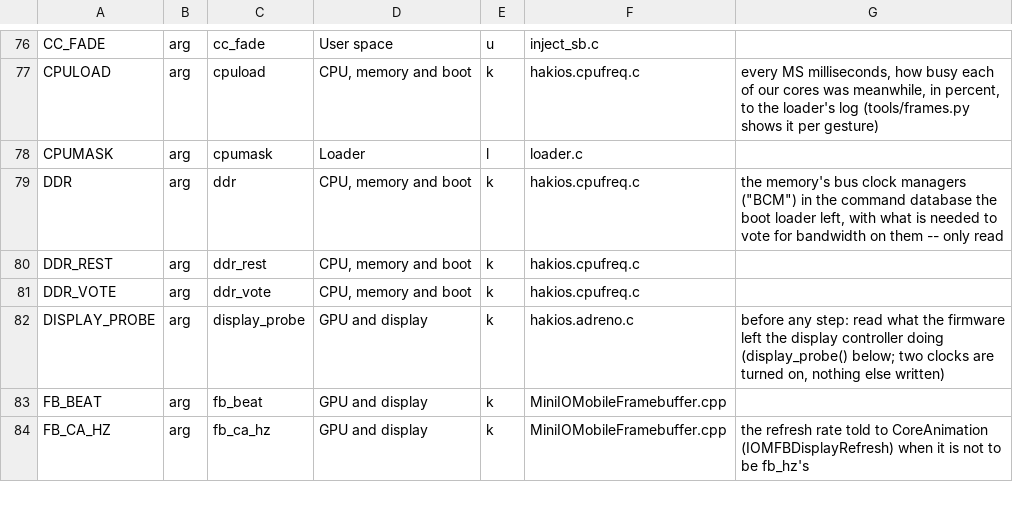
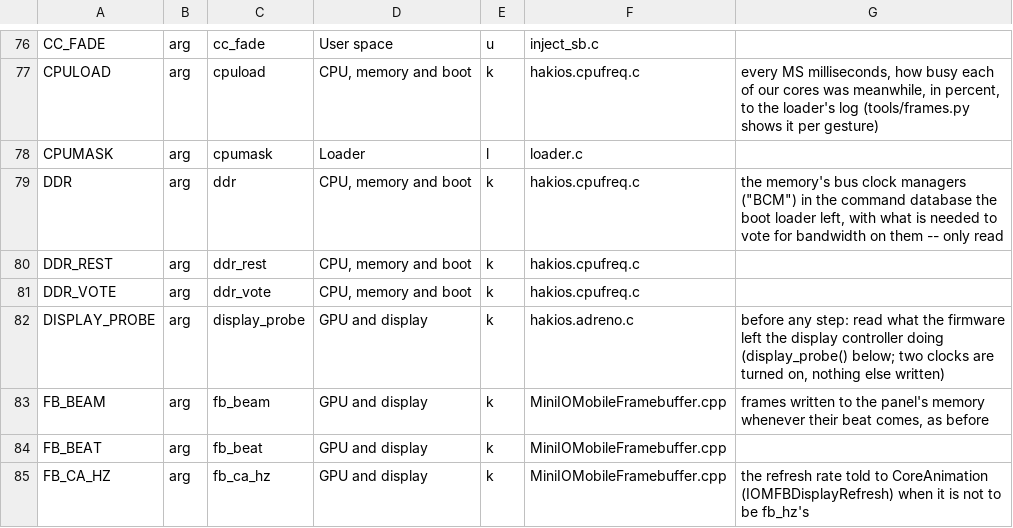
Before and after one commit to oosexgang/hakios-xnu-kernel, a TSV file: configs/symbols.tsv, drawn as a sheet; only a part is shown, gaps mark what is left out.

```diff
--- a/configs/symbols.tsv
+++ b/configs/symbols.tsv
@@ -82,2 +82,3 @@ DDR_VOTE	arg	ddr_vote	CPU, memory and boot	k	hakios.cpufreq.c
 DISPLAY_PROBE	arg	display_probe	GPU and display	k	hakios.adreno.c	before any step: read what the firmware left the display controller doing (display_probe() below; two clocks are turned on, nothing else written)
+FB_BEAM	arg	fb_beam	GPU and display	k	MiniIOMobileFramebuffer.cpp	frames written to the panel's memory whenever their beat comes, as before
 FB_BEAT	arg	fb_beat	GPU and display	k	MiniIOMobileFramebuffer.cpp	
```
Also changed, not shown: 12 other files.
